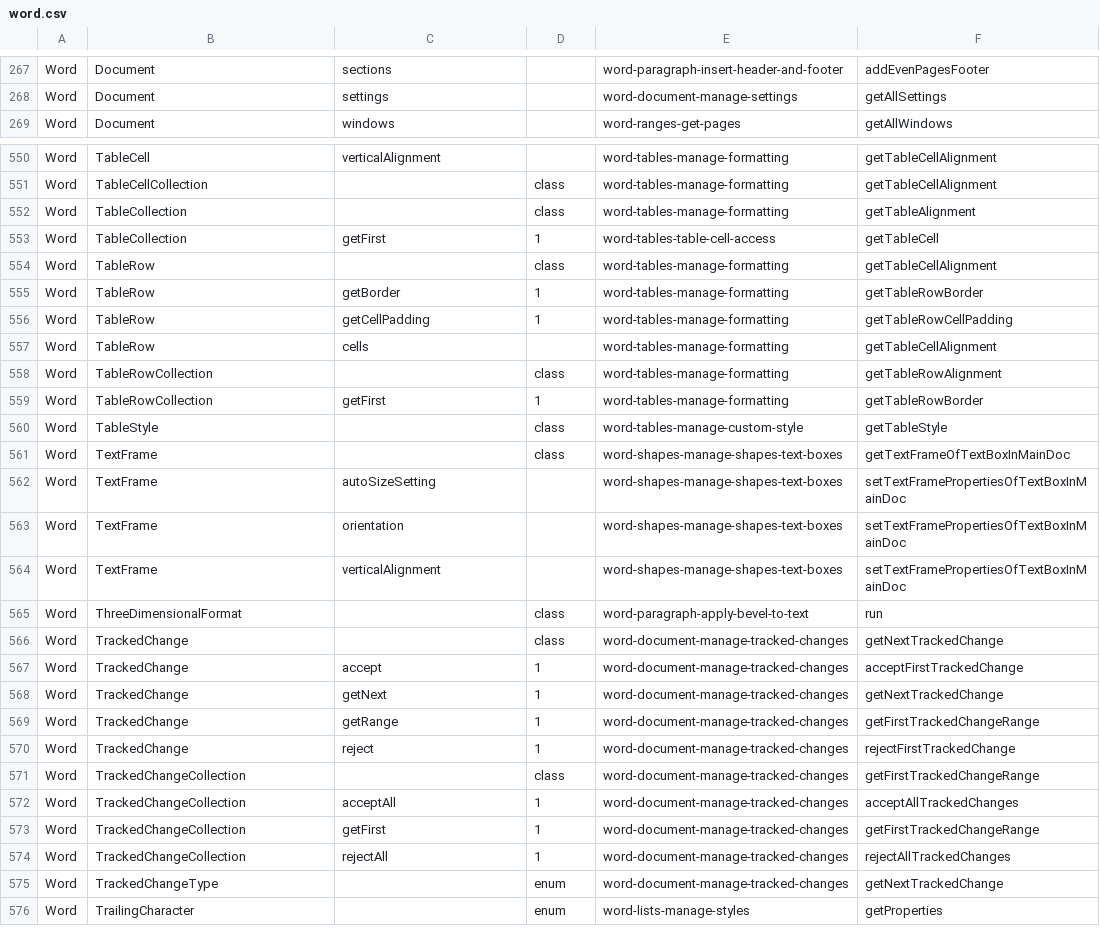
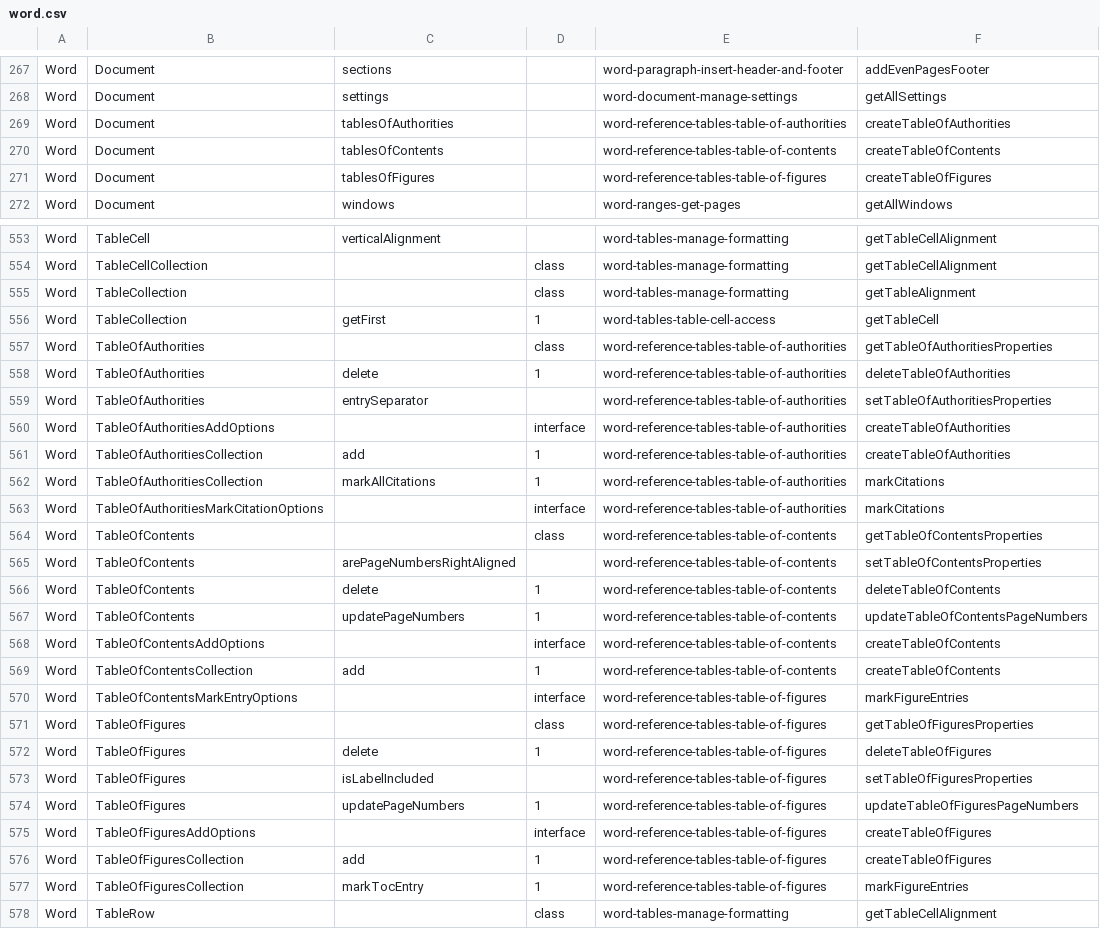
Before and after one commit to OfficeDev/office-js-snippets, a CSV file: snippet-extractor-metadata/word.csv, drawn as a sheet; only a part is shown, gaps mark what is left out; the shorter side is filled out with more unchanged rows; the diff names each change by its address in the sheet, - before the commit and + after, or states it on an @@ line.

```diff
--- a/snippet-extractor-metadata/word.csv
+++ b/snippet-extractor-metadata/word.csv
+row 269: Word | Document | tablesOfAuthorities |  | word-reference-tables-table-of-authorities | createTableOfAuthorities
+row 270: Word | Document | tablesOfContents |  | word-reference-tables-table-of-contents | createTableOfContents
+row 271: Word | Document | tablesOfFigures |  | word-reference-tables-table-of-figures | createTableOfFigures
+row 557: Word | TableOfAuthorities |  | class | word-reference-tables-table-of-authorities | getTableOfAuthoritiesProperties
+row 558: Word | TableOfAuthorities | delete | 1 | word-reference-tables-table-of-authorities | deleteTableOfAuthorities
+row 559: Word | TableOfAuthorities | entrySeparator |  | word-reference-tables-table-of-authorities | setTableOfAuthoritiesProperties
+row 560: Word | TableOfAuthoritiesAddOptions |  | interface | word-reference-tables-table-of-authorities | createTableOfAuthorities
+row 561: Word | TableOfAuthoritiesCollection | add | 1 | word-reference-tables-table-of-authorities | createTableOfAuthorities
+row 562: Word | TableOfAuthoritiesCollection | markAllCitations | 1 | word-reference-tables-table-of-authorities | markCitations
+row 563: Word | TableOfAuthoritiesMarkCitationOptions |  | interface | word-reference-tables-table-of-authorities | markCitations
+row 564: Word | TableOfContents |  | class | word-reference-tables-table-of-contents | getTableOfContentsProperties
+row 565: Word | TableOfContents | arePageNumbersRightAligned |  | word-reference-tables-table-of-contents | setTableOfContentsProperties
+row 566: Word | TableOfContents | delete | 1 | word-reference-tables-table-of-contents | deleteTableOfContents
+row 567: Word | TableOfContents | updatePageNumbers | 1 | word-reference-tables-table-of-contents | updateTableOfContentsPageNumbers
+row 568: Word | TableOfContentsAddOptions |  | interface | word-reference-tables-table-of-contents | createTableOfContents
+row 569: Word | TableOfContentsCollection | add | 1 | word-reference-tables-table-of-contents | createTableOfContents
+row 570: Word | TableOfContentsMarkEntryOptions |  | interface | word-reference-tables-table-of-figures | markFigureEntries
+row 571: Word | TableOfFigures |  | class | word-reference-tables-table-of-figures | getTableOfFiguresProperties
+row 572: Word | TableOfFigures | delete | 1 | word-reference-tables-table-of-figures | deleteTableOfFigures
+row 573: Word | TableOfFigures | isLabelIncluded |  | word-reference-tables-table-of-figures | setTableOfFiguresProperties
+row 574: Word | TableOfFigures | updatePageNumbers | 1 | word-reference-tables-table-of-figures | updateTableOfFiguresPageNumbers
+row 575: Word | TableOfFiguresAddOptions |  | interface | word-reference-tables-table-of-figures | createTableOfFigures
+row 576: Word | TableOfFiguresCollection | add | 1 | word-reference-tables-table-of-figures | createTableOfFigures
+row 577: Word | TableOfFiguresCollection | markTocEntry | 1 | word-reference-tables-table-of-figures | markFigureEntries
```
Also changed, not shown: 12 other files.
